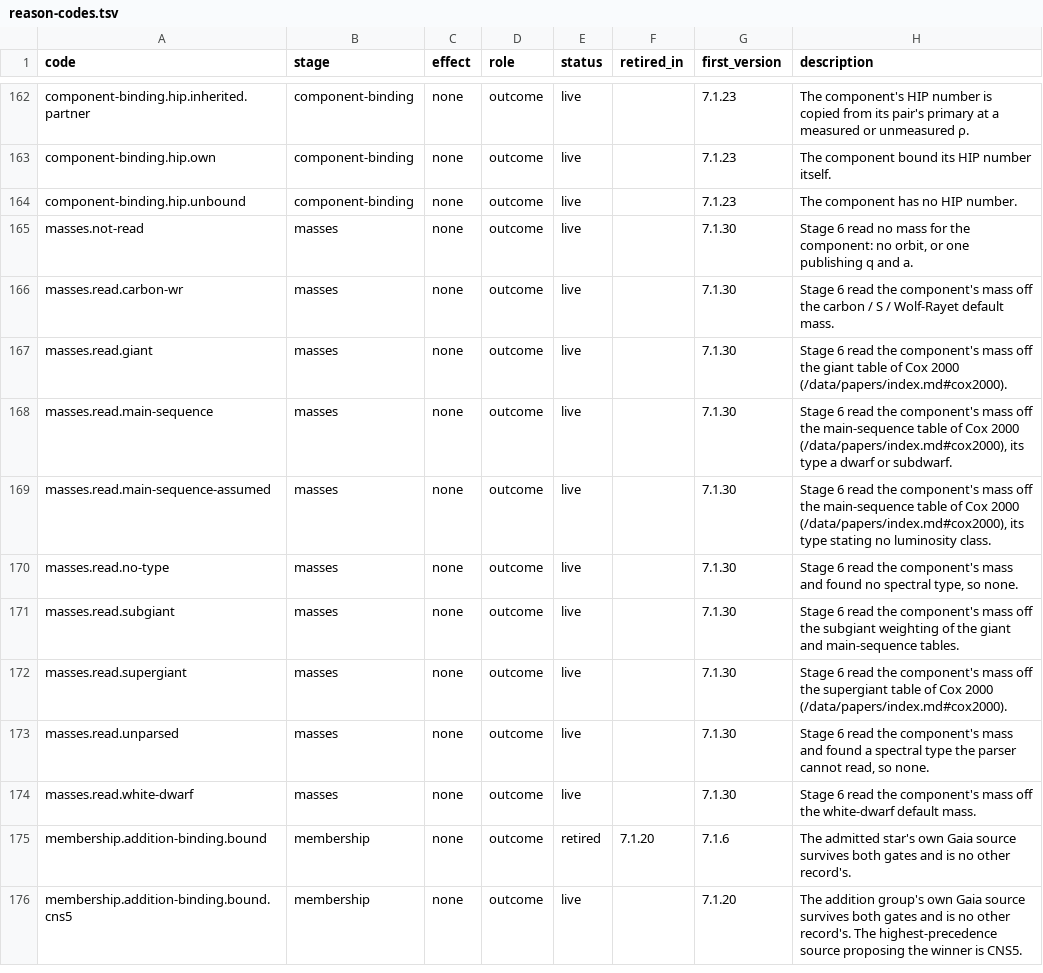
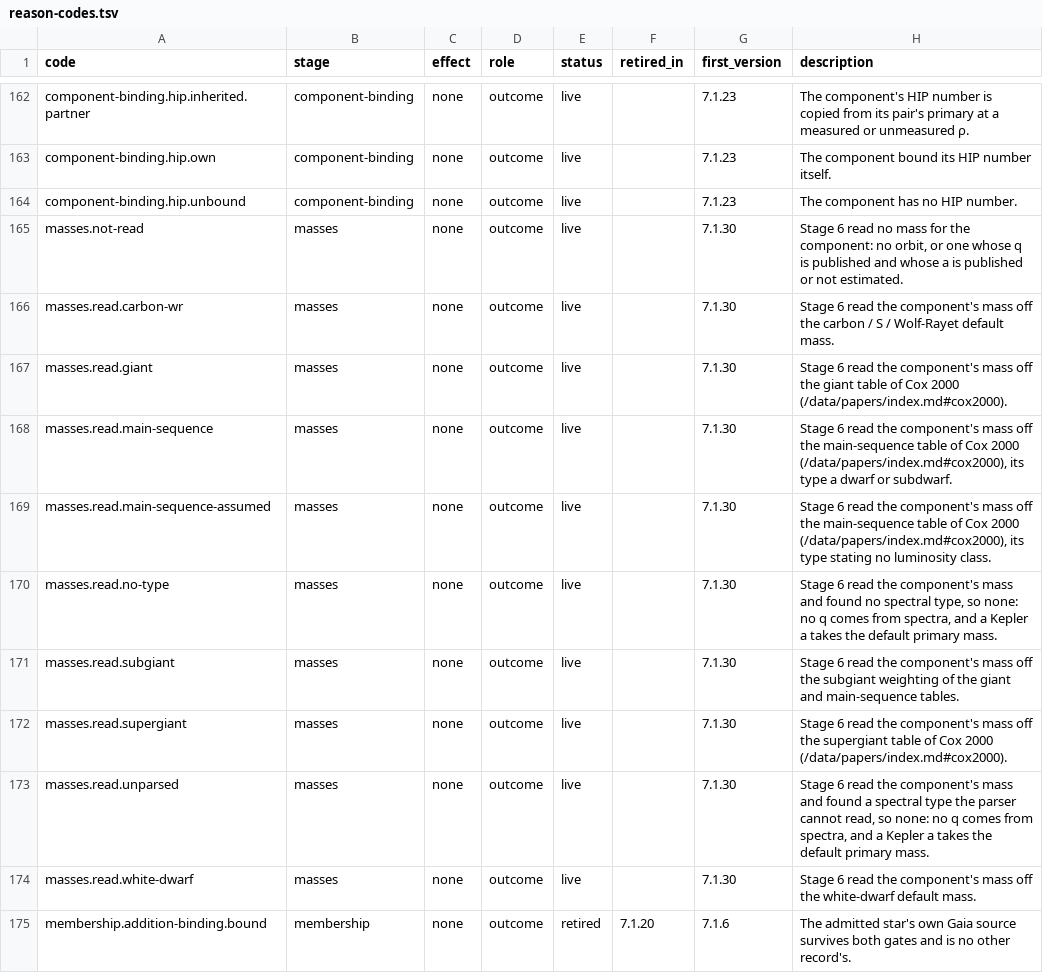
Before and after one commit to alexmensch/stellata, a TSV file: data/lineage/reason-codes.tsv, drawn as a sheet; only a part is shown, gaps mark what is left out; the shorter side is filled out with more unchanged rows.

```diff
--- a/data/lineage/reason-codes.tsv
+++ b/data/lineage/reason-codes.tsv
@@ -164,3 +164,3 @@ component-binding.hip.own	component-binding	none	outcome	live		7.1.23	The compon
 component-binding.hip.unbound	component-binding	none	outcome	live		7.1.23	The component has no HIP number.
-masses.not-read	masses	none	outcome	live		7.1.30	Stage 6 read no mass for the component: no orbit, or one publishing q and a.
+masses.not-read	masses	none	outcome	live		7.1.30	Stage 6 read no mass for the component: no orbit, or one whose q is published and whose a is published or not estimated.
 masses.read.carbon-wr	masses	none	outcome	live		7.1.30	Stage 6 read the component's mass off the carbon / S / Wolf-Rayet default mass.
@@ -169,6 +169,6 @@ masses.read.main-sequence	masses	none	outcome	live		7.1.30	Stage 6 read the comp
 masses.read.main-sequence-assumed	masses	none	outcome	live		7.1.30	Stage 6 read the component's mass off the main-sequence table of Cox 2000 (/data/papers/index.md#cox2000), its type stating no luminosity class.
-masses.read.no-type	masses	none	outcome	live		7.1.30	Stage 6 read the component's mass and found no spectral type, so none.
+masses.read.no-type	masses	none	outcome	live		7.1.30	Stage 6 read the component's mass and found no spectral type, so none: no q comes from spectra, and a Kepler a takes the default primary mass.
 masses.read.subgiant	masses	none	outcome	live		7.1.30	Stage 6 read the component's mass off the subgiant weighting of the giant and main-sequence tables.
 masses.read.supergiant	masses	none	outcome	live		7.1.30	Stage 6 read the component's mass off the supergiant table of Cox 2000 (/data/papers/index.md#cox2000).
-masses.read.unparsed	masses	none	outcome	live		7.1.30	Stage 6 read the component's mass and found a spectral type the parser cannot read, so none.
+masses.read.unparsed	masses	none	outcome	live		7.1.30	Stage 6 read the component's mass and found a spectral type the parser cannot read, so none: no q comes from spectra, and a Kepler a takes the default primary mass.
 masses.read.white-dwarf	masses	none	outcome	live		7.1.30	Stage 6 read the component's mass off the white-dwarf default mass.
```
Also changed, not shown: 5 other files.
